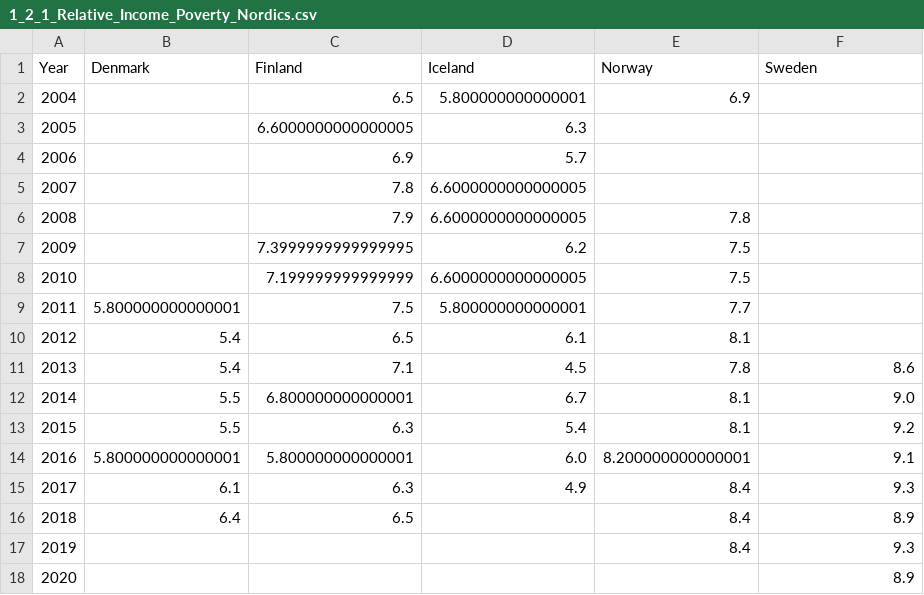
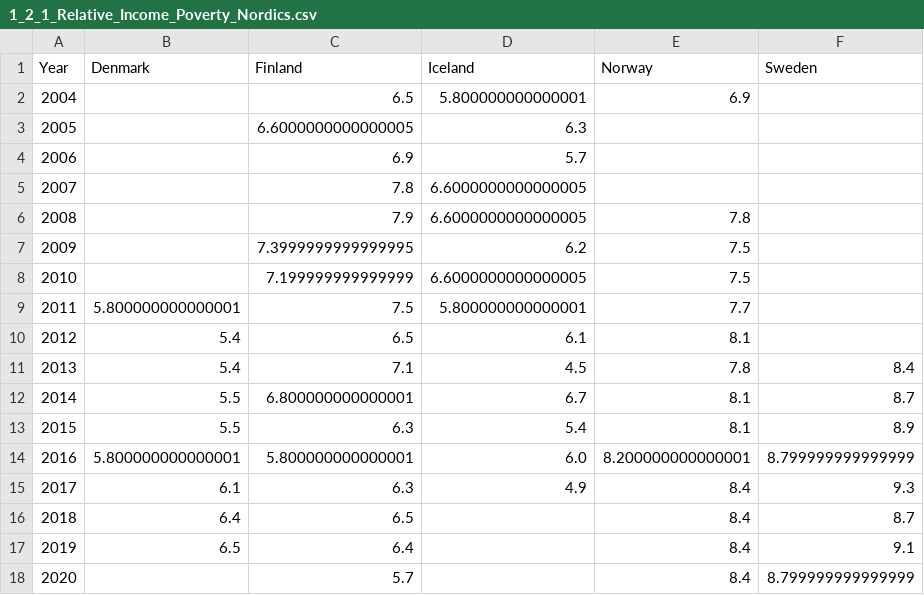
Before and after one commit to Qery-Data/SDG-Datatracker, a CSV file: data/1_2_1_Relative_Income_Poverty_Nordics.csv, drawn as a sheet.

Commit message:
Latest data: Thu Oct 27 10:22:39 UTC 2022

```diff
--- a/data/1_2_1_Relative_Income_Poverty_Nordics.csv
+++ b/data/1_2_1_Relative_Income_Poverty_Nordics.csv
@@ -10,9 +10,9 @@ Year,Denmark,Finland,Iceland,Norway,Sweden
 2012,5.4,6.5,6.1,8.1,
-2013,5.4,7.1,4.5,7.8,8.6
-2014,5.5,6.800000000000001,6.7,8.1,9.0
-2015,5.5,6.3,5.4,8.1,9.2
-2016,5.800000000000001,5.800000000000001,6.0,8.200000000000001,9.1
+2013,5.4,7.1,4.5,7.8,8.4
+2014,5.5,6.800000000000001,6.7,8.1,8.7
+2015,5.5,6.3,5.4,8.1,8.9
+2016,5.800000000000001,5.800000000000001,6.0,8.200000000000001,8.799999999999999
 2017,6.1,6.3,4.9,8.4,9.3
-2018,6.4,6.5,,8.4,8.9
-2019,,,,8.4,9.3
-2020,,,,,8.9
+2018,6.4,6.5,,8.4,8.7
+2019,6.5,6.4,,8.4,9.1
+2020,,5.7,,8.4,8.799999999999999
```
